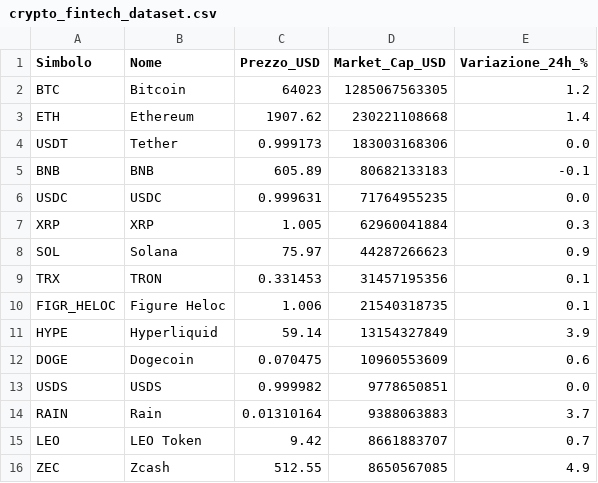
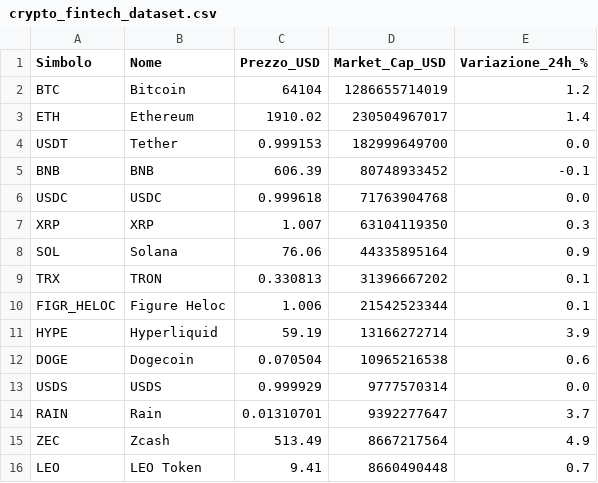
Before and after one commit to fformigoniff-sys/open-b2b-datasets-ai-market-intelligence, a CSV file: crypto_fintech_dataset.csv, drawn as a sheet.

```diff
--- a/crypto_fintech_dataset.csv
+++ b/crypto_fintech_dataset.csv
@@ -1,16 +1,16 @@
 Simbolo,Nome,Prezzo_USD,Market_Cap_USD,Variazione_24h_%
-BTC,Bitcoin,64023,1285067563305,1.2
-ETH,Ethereum,1907.62,230221108668,1.4
-USDT,Tether,0.999173,183003168306,0.0
-BNB,BNB,605.89,80682133183,-0.1
-USDC,USDC,0.999631,71764955235,0.0
-XRP,XRP,1.005,62960041884,0.3
-SOL,Solana,75.97,44287266623,0.9
-TRX,TRON,0.331453,31457195356,0.1
-FIGR_HELOC,Figure Heloc,1.006,21540318735,0.1
-HYPE,Hyperliquid,59.14,13154327849,3.9
-DOGE,Dogecoin,0.070475,10960553609,0.6
-USDS,USDS,0.999982,9778650851,0.0
-RAIN,Rain,0.01310164,9388063883,3.7
-LEO,LEO Token,9.42,8661883707,0.7
-ZEC,Zcash,512.55,8650567085,4.9
+BTC,Bitcoin,64104,1286655714019,1.2
+ETH,Ethereum,1910.02,230504967017,1.4
+USDT,Tether,0.999153,182999649700,0.0
+BNB,BNB,606.39,80748933452,-0.1
+USDC,USDC,0.999618,71763904768,0.0
+XRP,XRP,1.007,63104119350,0.3
+SOL,Solana,76.06,44335895164,0.9
+TRX,TRON,0.330813,31396667202,0.1
+FIGR_HELOC,Figure Heloc,1.006,21542523344,0.1
+HYPE,Hyperliquid,59.19,13166272714,3.9
+DOGE,Dogecoin,0.070504,10965216538,0.6
+USDS,USDS,0.999929,9777570314,0.0
+RAIN,Rain,0.01310701,9392277647,3.7
+ZEC,Zcash,513.49,8667217564,4.9
+LEO,LEO Token,9.41,8660490448,0.7
```
